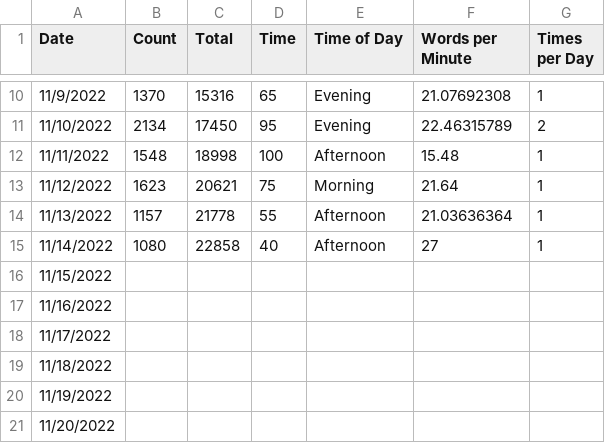
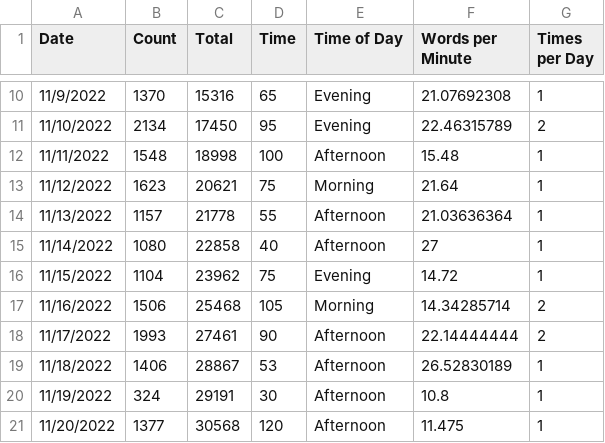
Before and after one commit to jennschilling/nanwrimo2021, a CSV file: word_counts_22.csv, drawn as a sheet; only a part is shown, gaps mark what is left out; the diff covers the shown part only.

```diff
--- a/word_counts_22.csv
+++ b/word_counts_22.csv
@@ -15,7 +15,7 @@ Date,Count,Total,Time,Time of Day,Words per Minute,Times per Day
 11/14/2022,1080,22858,40,Afternoon,27,1
-11/15/2022,,,,,,
-11/16/2022,,,,,,
-11/17/2022,,,,,,
-11/18/2022,,,,,,
-11/19/2022,,,,,,
-11/20/2022,,,,,,
+11/15/2022,1104,23962,75,Evening,14.72,1
+11/16/2022,1506,25468,105,Morning,14.34285714,2
+11/17/2022,1993,27461,90,Afternoon,22.14444444,2
+11/18/2022,1406,28867,53,Afternoon,26.52830189,1
+11/19/2022,324,29191,30,Afternoon,10.8,1
+11/20/2022,1377,30568,120,Afternoon,11.475,1
```
Also changed, not shown: 12 edited cells elsewhere in this file, 2 other files.
